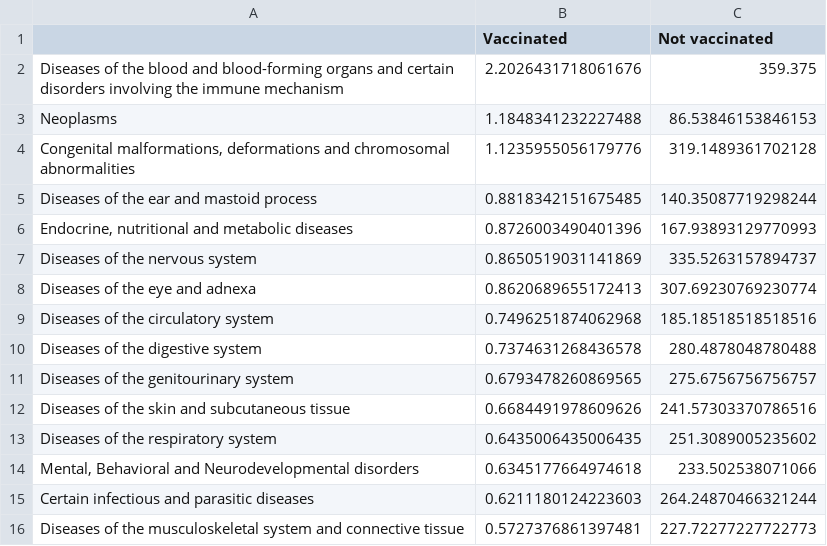
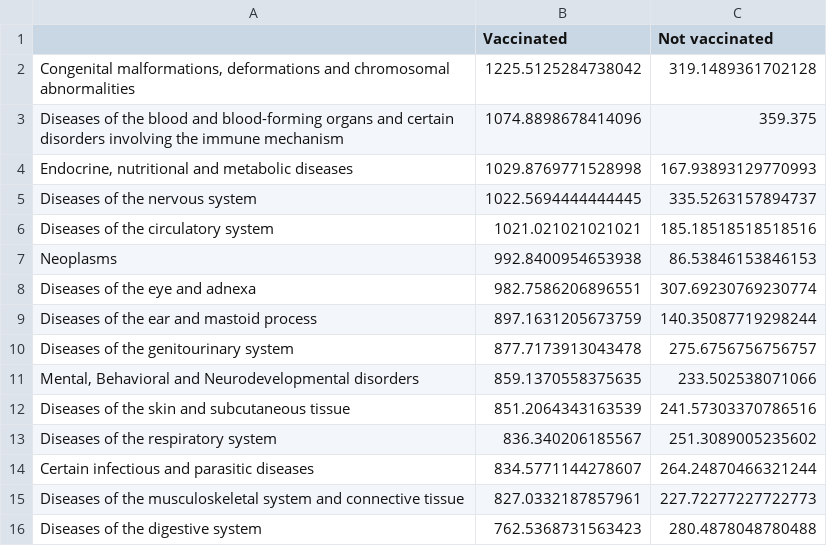
Before and after one commit to MonicaMueller/big-data-final-project, a CSV file: analysis/1c_total_AE_table.csv, drawn as a sheet.

Commit message:
to ensure that vaccinated people have the issue date on the same row as event so that before/after can properly categorise the event, done by merging only on 'eid' and removing columns 'event_Dt and 'code' beforehand in the clinical_vaccines_only

```diff
--- a/analysis/1c_total_AE_table.csv
+++ b/analysis/1c_total_AE_table.csv
@@ -1,16 +1,16 @@
 ,Vaccinated,Not vaccinated
-Diseases of the blood and blood-forming organs and certain disorders involving the immune mechanism,2.2026431718061676,359.375
-Neoplasms,1.1848341232227488,86.53846153846153
-"Congenital malformations, deformations and chromosomal abnormalities",1.1235955056179776,319.1489361702128
-Diseases of the ear and mastoid process,0.8818342151675485,140.35087719298244
-"Endocrine, nutritional and metabolic diseases",0.8726003490401396,167.93893129770993
-Diseases of the nervous system,0.8650519031141869,335.5263157894737
-Diseases of the eye and adnexa,0.8620689655172413,307.69230769230774
-Diseases of the circulatory system,0.7496251874062968,185.18518518518516
-Diseases of the digestive system,0.7374631268436578,280.4878048780488
-Diseases of the genitourinary system,0.6793478260869565,275.6756756756757
-Diseases of the skin and subcutaneous tissue,0.6684491978609626,241.57303370786516
-Diseases of the respiratory system,0.6435006435006435,251.3089005235602
-"Mental, Behavioral and Neurodevelopmental disorders",0.6345177664974618,233.502538071066
-Certain infectious and parasitic diseases,0.6211180124223603,264.24870466321244
-Diseases of the musculoskeletal system and connective tissue,0.5727376861397481,227.72277227722773
+"Congenital malformations, deformations and chromosomal abnormalities",1225.5125284738042,319.1489361702128
+Diseases of the blood and blood-forming organs and certain disorders involving the immune mechanism,1074.8898678414096,359.375
+"Endocrine, nutritional and metabolic diseases",1029.8769771528998,167.93893129770993
+Diseases of the nervous system,1022.5694444444445,335.5263157894737
+Diseases of the circulatory system,1021.021021021021,185.18518518518516
+Neoplasms,992.8400954653938,86.53846153846153
+Diseases of the eye and adnexa,982.7586206896551,307.69230769230774
+Diseases of the ear and mastoid process,897.1631205673759,140.35087719298244
+Diseases of the genitourinary system,877.7173913043478,275.6756756756757
+"Mental, Behavioral and Neurodevelopmental disorders",859.1370558375635,233.502538071066
+Diseases of the skin and subcutaneous tissue,851.2064343163539,241.57303370786516
+Diseases of the respiratory system,836.340206185567,251.3089005235602
+Certain infectious and parasitic diseases,834.5771144278607,264.24870466321244
+Diseases of the musculoskeletal system and connective tissue,827.0332187857961,227.72277227722773
+Diseases of the digestive system,762.5368731563423,280.4878048780488
```
Also changed, not shown: analysis/1c_chi_square_RR_table.csv, analysis/2c_chi_square_RR_table.csv, 16 other files.
